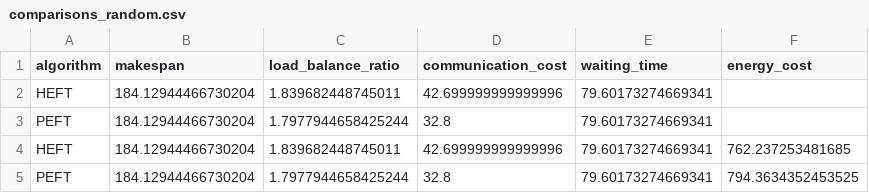
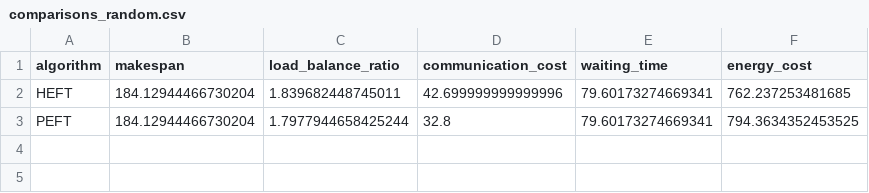
Before and after one commit to costadev00/scheduling-algorithms-for-llm-training-in-heterogeneous-gpu, a CSV file: comparisons_random.csv, drawn as a sheet; the diff names each change by its address in the sheet, - before the commit and + after, or states it on an @@ line.

Commit message:
Fix formatting in comparisons_random.csv by adding missing energy cost values for HEFT and PEFT algorithms.

```diff
--- a/comparisons_random.csv
+++ b/comparisons_random.csv
-row 2: HEFT | 184.12944466730204 | 1.839682448745011 | 42.699999999999996 | 79.60173274669341
-row 3: PEFT | 184.12944466730204 | 1.7977944658425244 | 32.8 | 79.60173274669341
```
